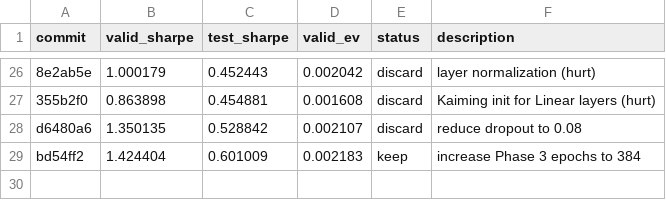
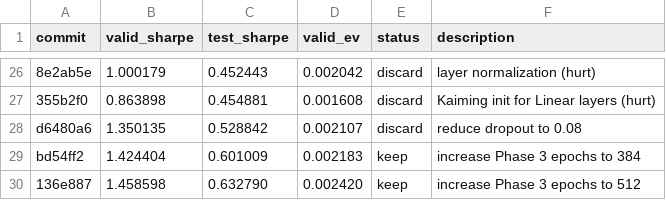
Before and after one commit to leonlbc/autoresearch-sdfgan, a TSV file: results.tsv, drawn as a sheet; only a part is shown, gaps mark what is left out; the diff names each change by its address in the sheet, - before the commit and + after, or states it on an @@ line.

```diff
--- a/results.tsv
+++ b/results.tsv
+row 30: 136e887 | 1.458598 | 0.632790 | 0.002420 | keep | increase Phase 3 epochs to 512
```
Also changed, not shown: 1 other file.
